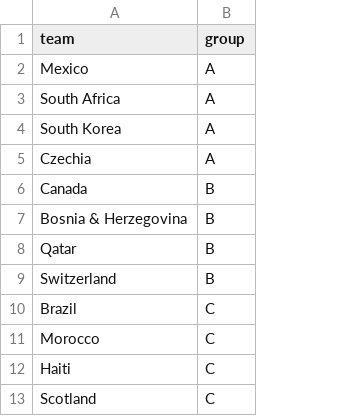
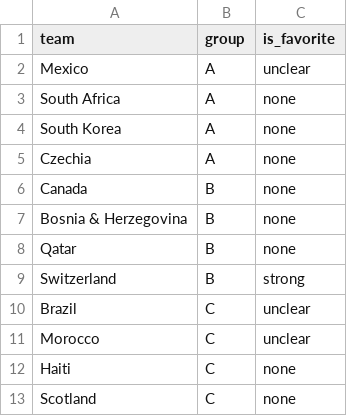
Before and after one commit to abderazakdjaout/fantasy-intelligence, a CSV file: data/raw/groups.csv, drawn as a sheet; only a part is shown; the diff names each change by its address in the sheet, - before the commit and + after, or states it on an @@ line.

Commit message:
Ajout is_favorite et filtre statut favori

```diff
--- a/data/raw/groups.csv
+++ b/data/raw/groups.csv
+column C (is_favorite), rows 2-13: unclear | none | none | none | none | none | none | strong | unclear | unclear | none | none
```
Also changed, not shown: 1 other file.
